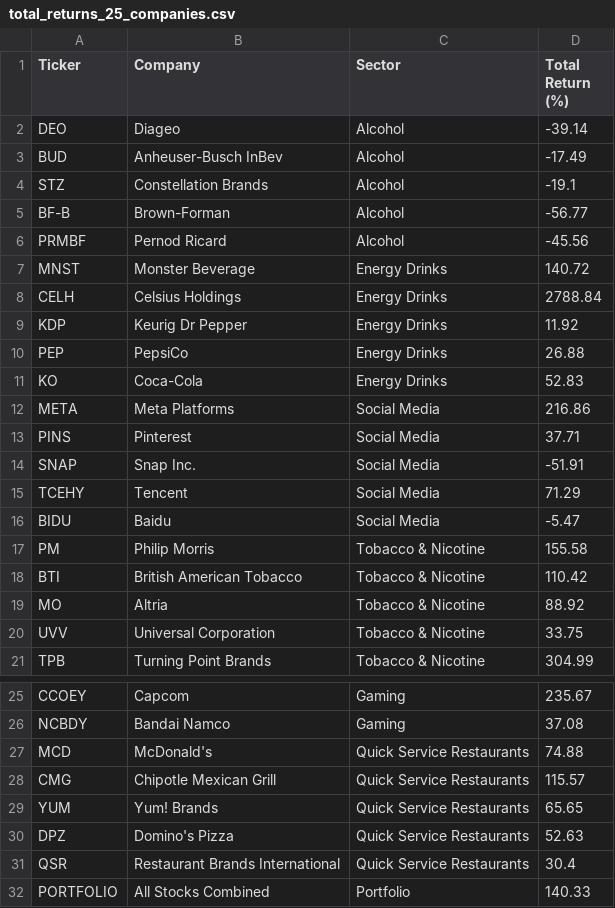
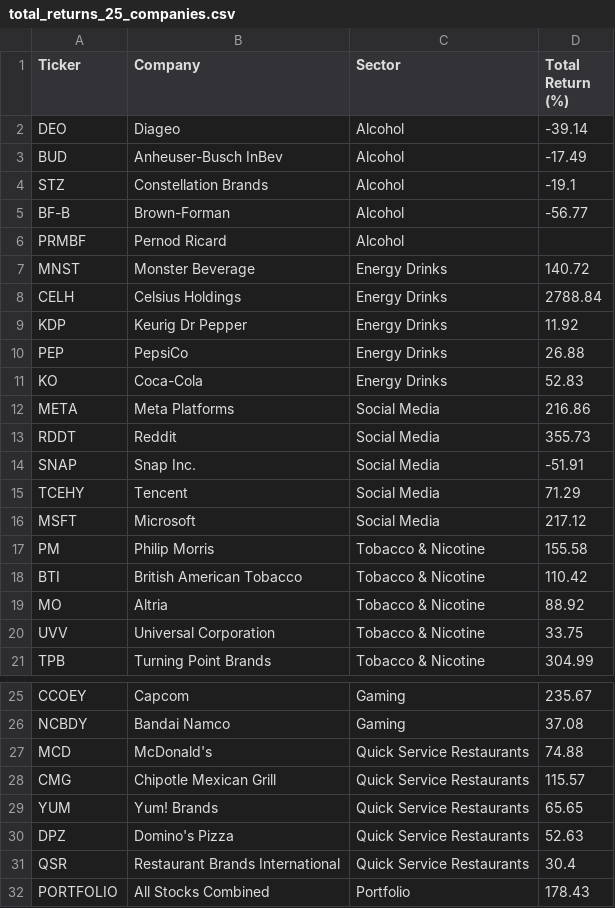
Before and after one commit to XCODESSS/sin_stoks, a CSV file: total_returns_25_companies.csv, drawn as a sheet; only a part is shown, gaps mark what is left out.

```diff
--- a/total_returns_25_companies.csv
+++ b/total_returns_25_companies.csv
@@ -5,3 +5,3 @@ STZ,Constellation Brands,Alcohol,-19.1
 BF-B,Brown-Forman,Alcohol,-56.77
-PRMBF,Pernod Ricard,Alcohol,-45.56
+PRMBF,Pernod Ricard,Alcohol,
 MNST,Monster Beverage,Energy Drinks,140.72
@@ -12,6 +12,6 @@ KO,Coca-Cola,Energy Drinks,52.83
 META,Meta Platforms,Social Media,216.86
-PINS,Pinterest,Social Media,37.71
+RDDT,Reddit,Social Media,355.73
 SNAP,Snap Inc.,Social Media,-51.91
 TCEHY,Tencent,Social Media,71.29
-BIDU,Baidu,Social Media,-5.47
+MSFT,Microsoft,Social Media,217.12
 PM,Philip Morris,Tobacco & Nicotine,155.58
@@ -31,2 +31,2 @@ DPZ,Domino's Pizza,Quick Service Restaurants,52.63
 QSR,Restaurant Brands International,Quick Service Restaurants,30.4
-PORTFOLIO,All Stocks Combined,Portfolio,140.33
+PORTFOLIO,All Stocks Combined,Portfolio,178.43
```
Also changed, not shown: annual_returns_25_companies.csv, 1 other file.
